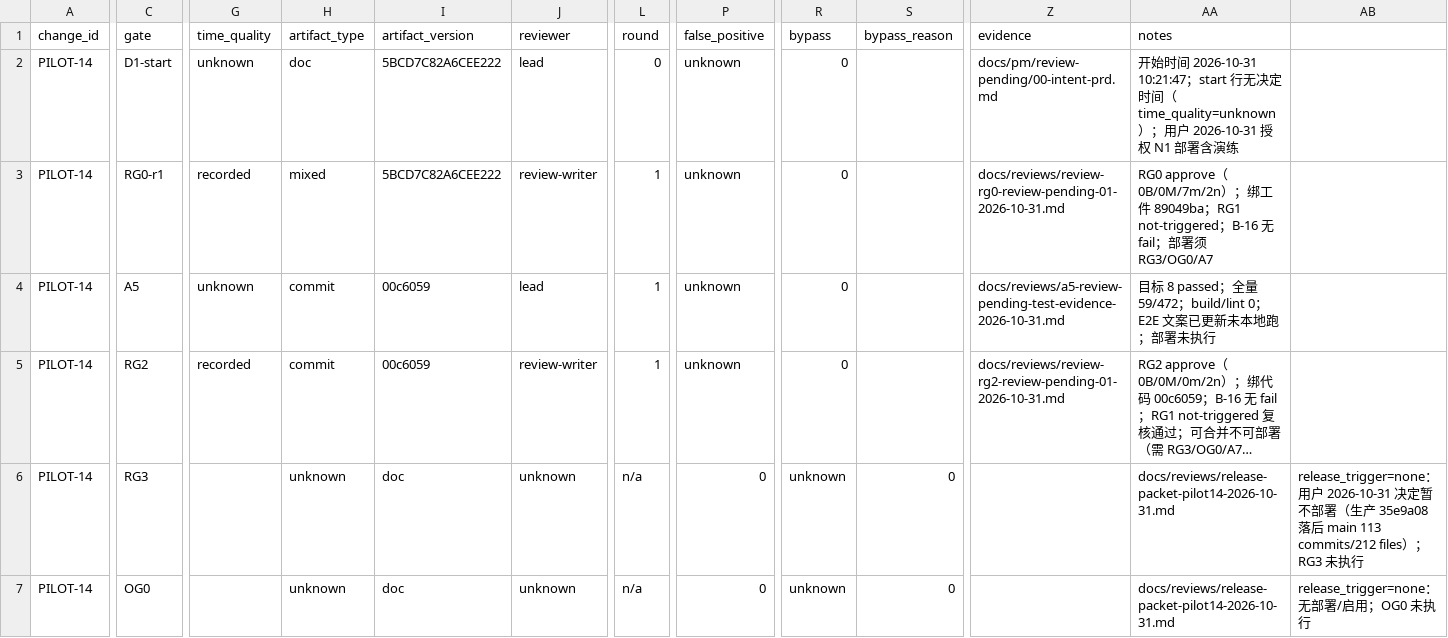
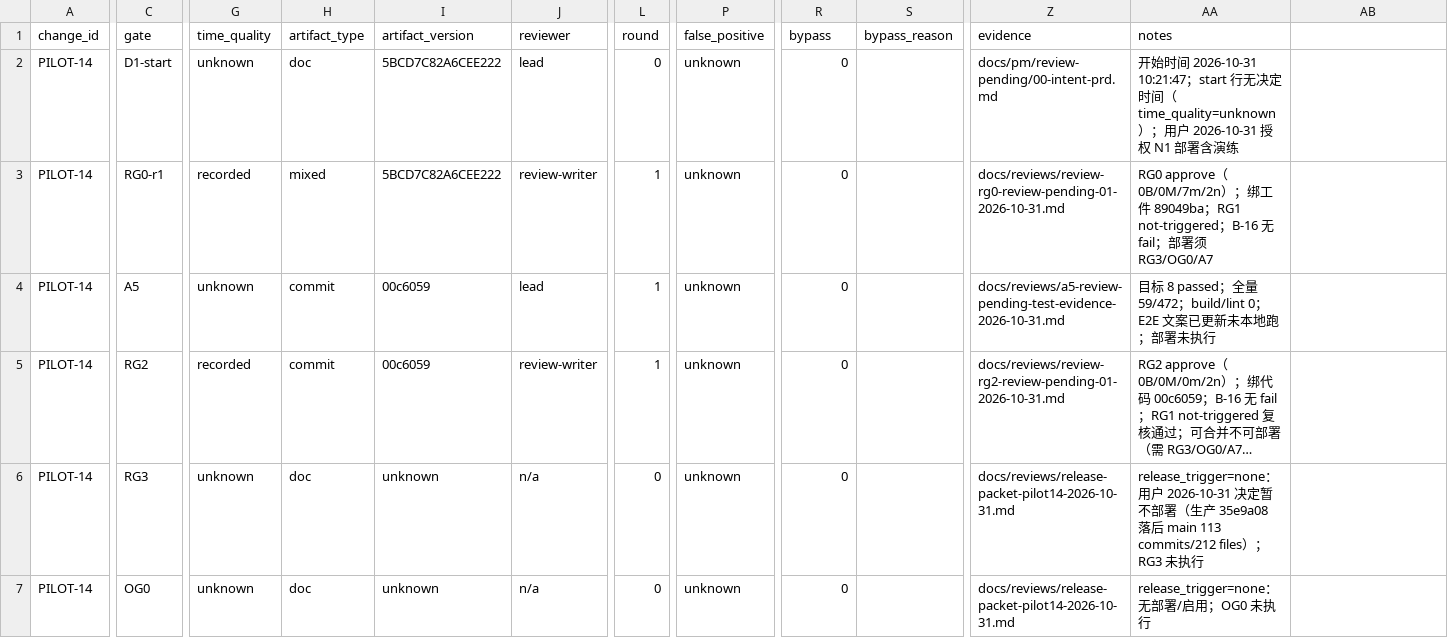
Before and after one commit to wu908/topicai, a CSV file: docs/reviews/pilot-log-pilot14-2026-10-31.csv, drawn as a sheet; only a part is shown, gaps mark what is left out; long unchanged cells end in …; the diff names each change by its address in the sheet, - before the commit and + after, or states it on an @@ line.

Commit message:
docs(pilot14): fix pilot-log RG3/OG0 row column count

```diff
--- a/docs/reviews/pilot-log-pilot14-2026-10-31.csv
+++ b/docs/reviews/pilot-log-pilot14-2026-10-31.csv
-G6:G7 (time_quality): (empty)
+G6:G7 (time_quality): unknown
-H6:H7 (artifact_type): unknown
+H6:H7 (artifact_type): doc
-I6:I7 (artifact_version): doc
+I6:I7 (artifact_version): unknown
-J6:J7 (reviewer): unknown
+J6:J7 (reviewer): n/a
-L6:L7 (round): n/a
+L6:L7 (round): 0
-P6:P7 (false_positive): 0
+P6:P7 (false_positive): unknown
-R6:R7 (bypass): unknown
+R6:R7 (bypass): 0
-S6:S7 (bypass_reason): 0
+S6:S7 (bypass_reason): (empty)
-Z6:Z7 (evidence): (empty)
+Z6:Z7 (evidence): docs/reviews/release-packet-pilot14-2026-10-31.md
-AA6 (notes): docs/reviews/release-packet-pilot14-2026-10-31.md
+AA6 (notes): release_trigger=none：用户 2026-10-31 决定暂不部署（生产 35e9a08 落后 main 113 commits/212 files）；RG3 未执行
-AB6: release_trigger=none：用户 2026-10-31 决定暂不部署（生产 35e9a08 落后 main 113 commits/212 files）；RG3 未执行
+AB6: (empty)
-AA7 (notes): docs/reviews/release-packet-pilot14-2026-10-31.md
+AA7 (notes): release_trigger=none：无部署/启用；OG0 未执行
-AB7: release_trigger=none：无部署/启用；OG0 未执行
+AB7: (empty)
```
